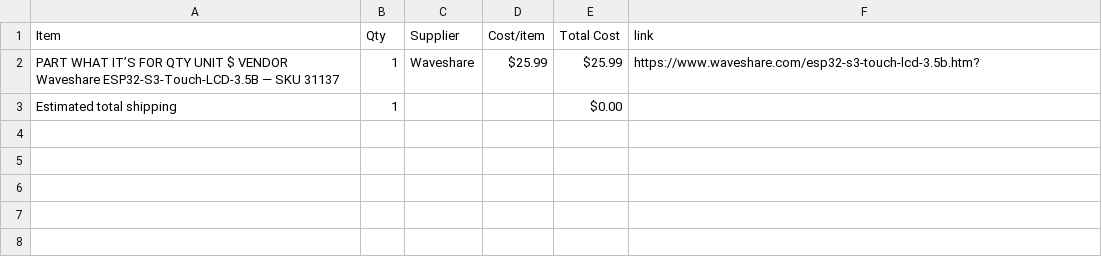
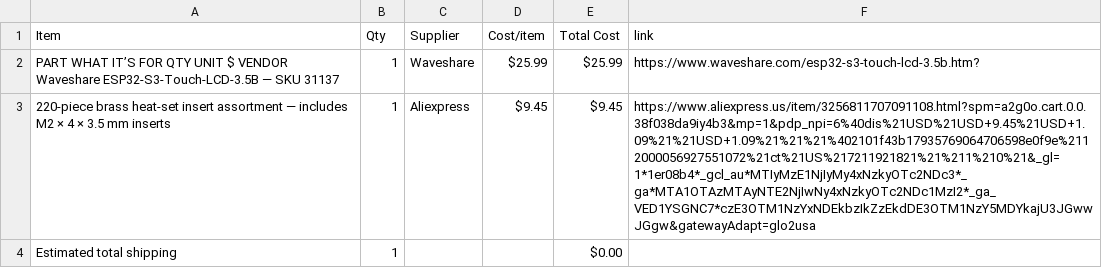
Before and after one commit to nashriveraramirez0520-art/Luna-Desk, a CSV file: BOM.csv, drawn as a sheet; the diff names each change by its address in the sheet, - before the commit and + after, or states it on an @@ line.

Commit message:
Sync Luna-Desk from Half Life

```diff
--- a/BOM.csv
+++ b/BOM.csv
+row 3: 220-piece brass heat-set insert assortment — includes M2 × 4 × 3.5 mm inserts | 1 | Aliexpress | $9.45 | $9.45 | https://www.aliexpress.us/item/3256811707091108.html?spm=a2g0o.cart.0.0.38f038da9iy4b3&mp=1&pdp_npi=6%40dis%21USD%21USD+9.45%21USD+1.09%21%21USD+1.09%21%21%21%402101f43b17935769064706598e0f9e%2112000056927551072%21ct%21US%217211921821%21%211%210%21&_gl=1*1er08b4*_gcl_au*MTIyMzE1NjIyMy4xNzkyOTc2NDc3*_ga*MTA1OTAzMTAyNTE2NjIwNy4xNzkyOTc2NDc1MzI2*_ga_VED1YSGNC7*czE3OTM1NzYxNDEkbzIkZzEkdDE3OTM1NzY5MDYkajU3JGwwJGgw&gatewayAdapt=glo2usa
```
